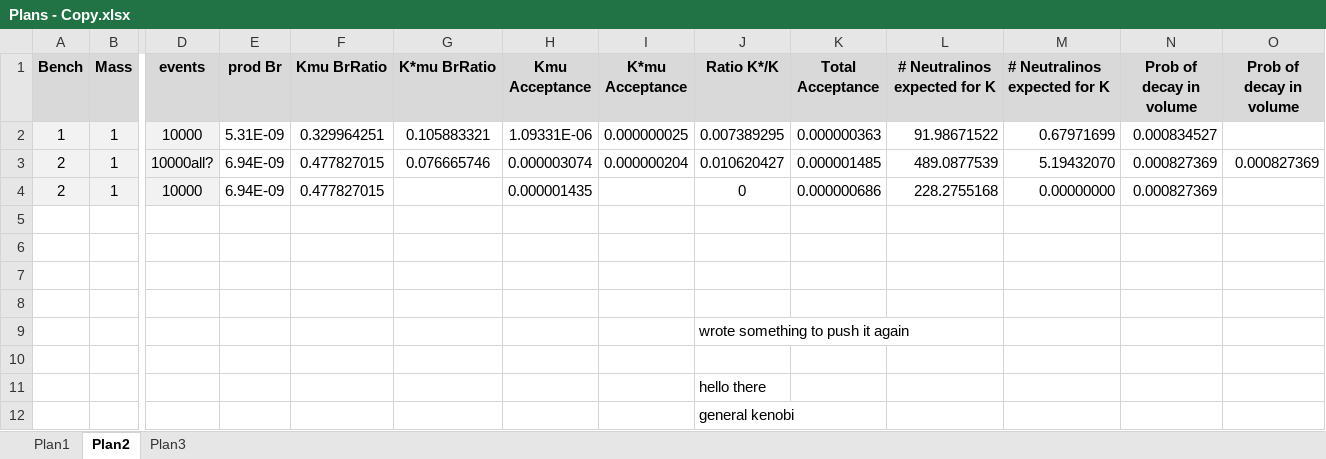
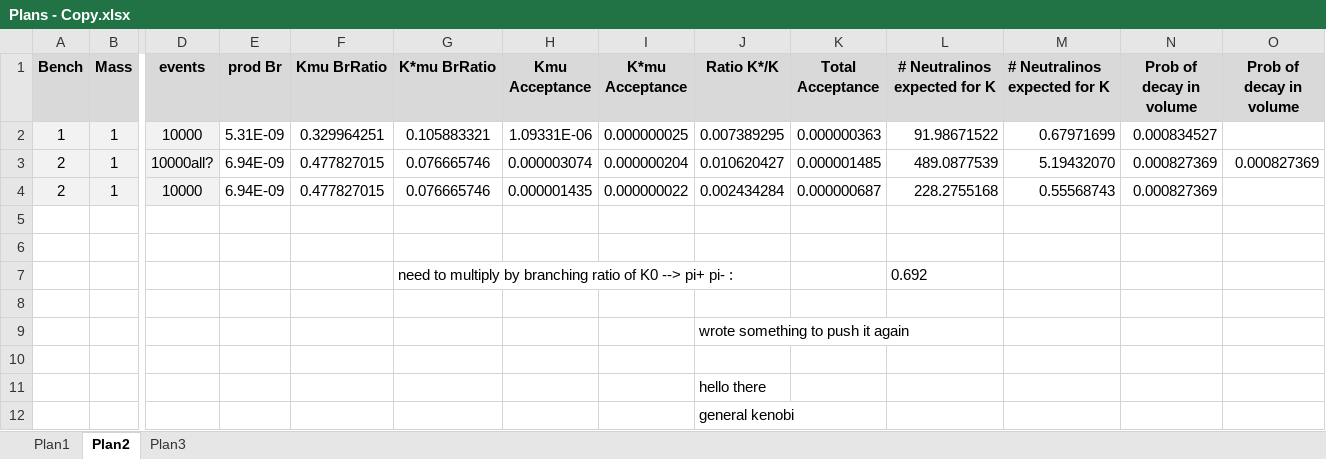
Before and after one commit to NikHoffStyl/SHiP-Nik_and_Danny, an Excel workbook: Plans - Copy.xlsx, sheet Plan2, drawn as a sheet; only a part is shown, gaps mark what is left out; values as stored, in another font and other column widths than the file's, no borders; rows hold the shown columns only; the diff names each change by its address in the sheet, - before the commit and + after, or states it on an @@ line.

```diff
--- a/Plans - Copy.xlsx (sheet Plan2)
+++ b/Plans - Copy.xlsx (sheet Plan2)
-G4 (K*mu BrRatio): (empty)
+G4 (K*mu BrRatio): 0.076665746
-I4 (K*mu Acceptance): (empty)
+I4 (K*mu Acceptance): 0.000000022
-J4 (Ratio K*/K): 0
+J4 (Ratio K*/K): 0.002434284
-K4 (Total Acceptance): 0.000000686
+K4 (Total Acceptance): 0.000000687
-M4 (# Neutralinos expected for K): 0.00000000
+M4 (# Neutralinos expected for K): 0.55568743
-row 7: (empty)
+row 7:  |  |  |  |  | need to multiply by branching ratio of K0 --> pi+ pi- : |  |  |  |  | 0.692
```
Also changed, not shown: charts or pictures, Plans.xlsx, 1 other file.
